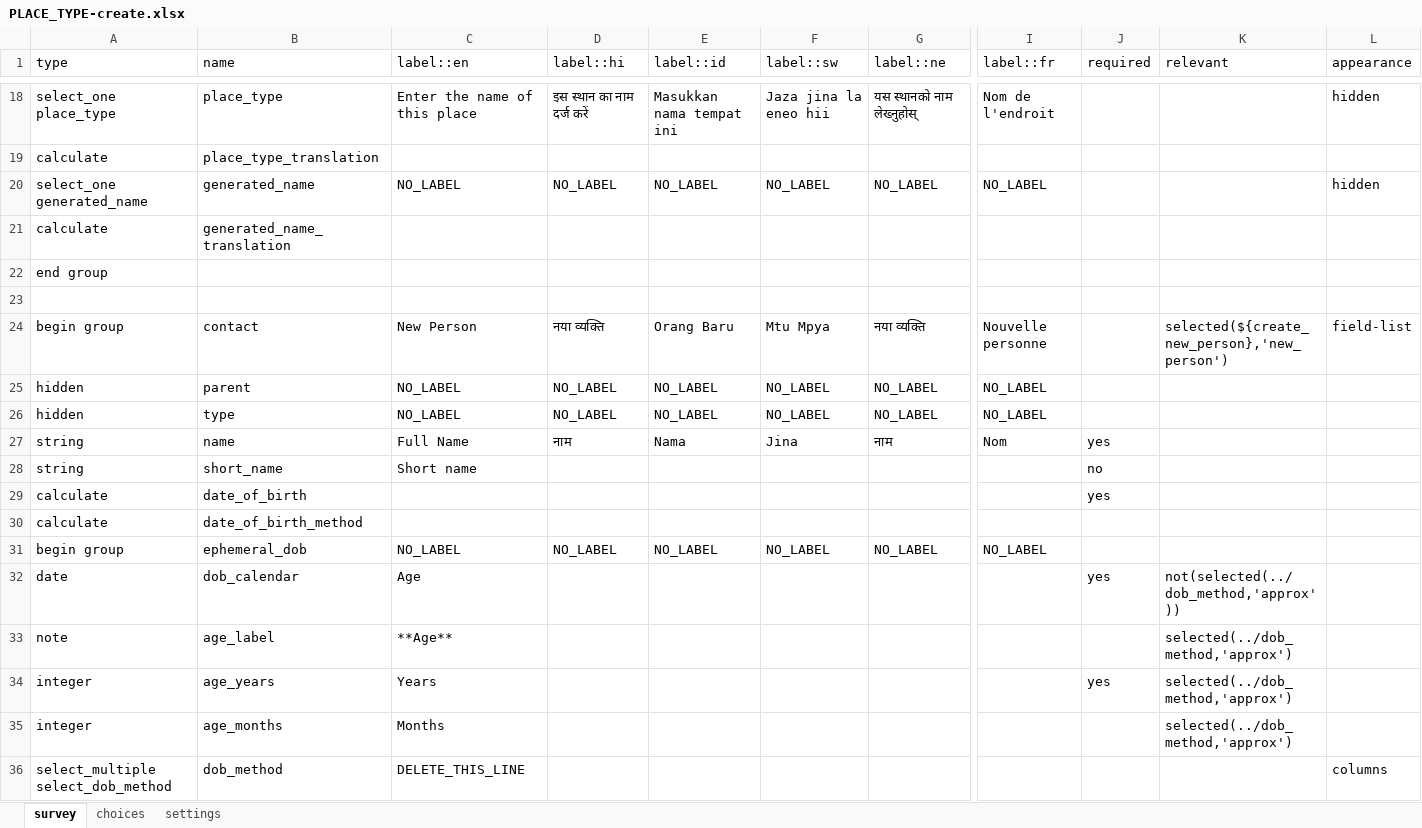
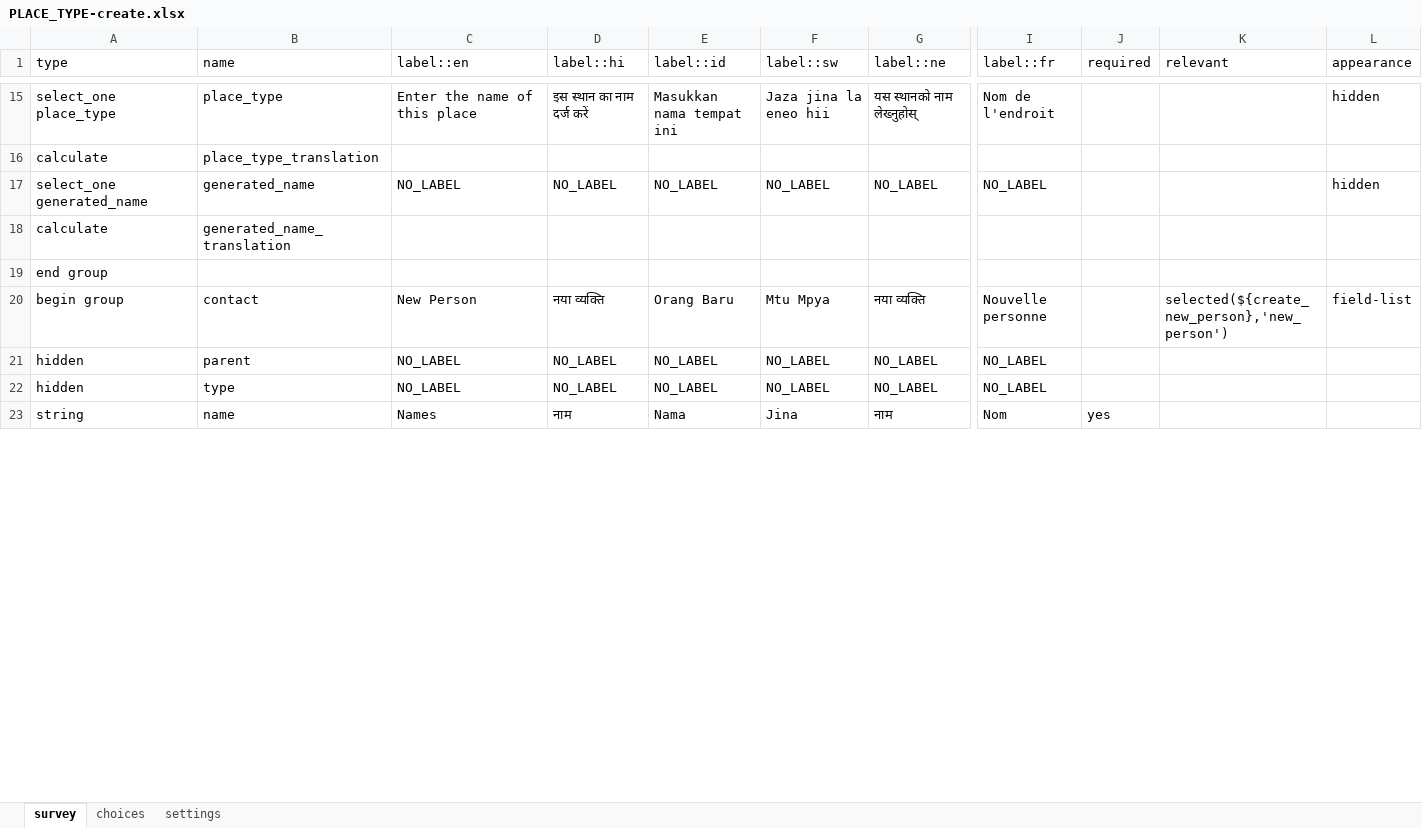
Before and after one commit to Emmanueltech2/commodity-tracker, an Excel workbook: forms/contact/PLACE_TYPE-create.xlsx, sheet survey, drawn as a sheet; only a part is shown, gaps mark what is left out; values as stored, in another font and other column widths than the file's, no cell formats; conditional formats not drawn; removed rows and columns are numbered as before the commit, all else as after; rows hold the shown columns only; the diff covers the shown part only; the diff names each change by its address in the sheet, - before the commit and + after, or states it on an @@ line.

```diff
--- a/forms/contact/PLACE_TYPE-create.xlsx (sheet survey)
+++ b/forms/contact/PLACE_TYPE-create.xlsx (sheet survey)
-row 23: (empty)
-C23 (label::en): Full Name
+C23 (label::en): Names
-row 28: string | short_name | Short name |  |  |  |  |  | no
-row 29: calculate | date_of_birth |  |  |  |  |  |  | yes
-row 30: calculate | date_of_birth_method
-row 31: begin group | ephemeral_dob | NO_LABEL | NO_LABEL | NO_LABEL | NO_LABEL | NO_LABEL | NO_LABEL
-row 32: date | dob_calendar | Age |  |  |  |  |  | yes | not(selected(../dob_method,'approx'))
-row 33: note | age_label | **Age** |  |  |  |  |  |  | selected(../dob_method,'approx')
-row 34: integer | age_years | Years |  |  |  |  |  | yes | selected(../dob_method,'approx')
-row 35: integer | age_months | Months |  |  |  |  |  |  | selected(../dob_method,'approx')
-row 36: select_multiple select_dob_method | dob_method | DELETE_THIS_LINE |  |  |  |  |  |  |  | columns
```
Also changed, not shown: 2 added rows, 13 removed rows and 18 edited cells elsewhere in this sheet, sheet choices, sheet settings, cell formats, forms/contact/person-create.xlsx, 47 other files.
